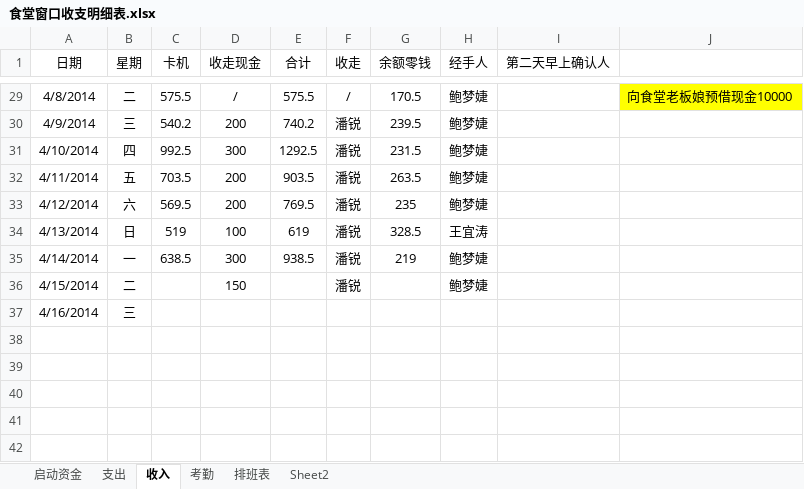
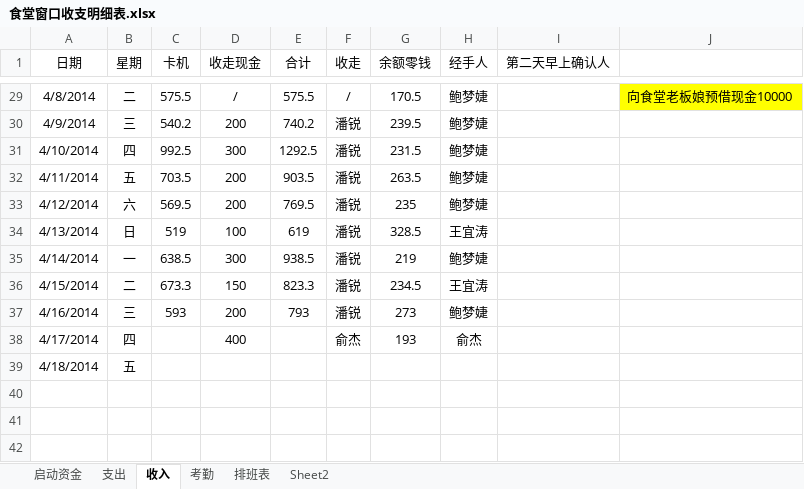
Before and after one commit to suda8/test, an Excel workbook: 食堂窗口收支明细表.xlsx, sheet 收入, drawn as a sheet; only a part is shown, gaps mark what is left out; values as stored, in another font and other column widths than the file's, no borders; removed rows and columns are numbered as before the commit, all else as after; the diff names each change by its address in the sheet, - before the commit and + after, or states it on an @@ line.

```diff
--- a/食堂窗口收支明细表.xlsx (sheet 收入)
+++ b/食堂窗口收支明细表.xlsx (sheet 收入)
-C36 (卡机): (empty)
+C36 (卡机): 673.3
-E36 (合计): (empty)
+E36 (合计): 823.3
-G36 (余额零钱): (empty)
+G36 (余额零钱): 234.5
-H36 (经手人): 鲍梦婕
+H36 (经手人): 王宜涛
-row 37: 4/16/2014 | 三
-row 37: (empty)
+row 37: 4/16/2014 | 三 | 593 | 200 | 793 | 潘锐 | 273 | 鲍梦婕
-row 38: (empty)
+row 38: 4/17/2014 | 四 |  | 400 |  | 俞杰 | 193 | 俞杰
+row 39: 4/18/2014 | 五
```
Also changed, not shown: sheet 支出.
